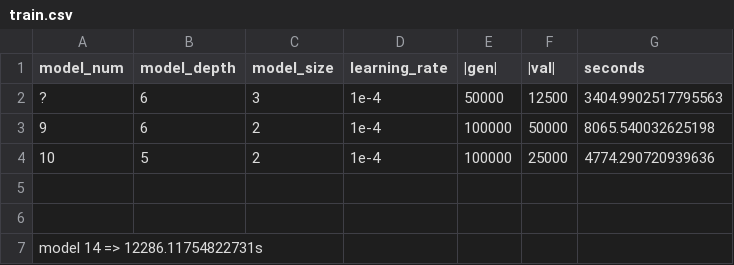
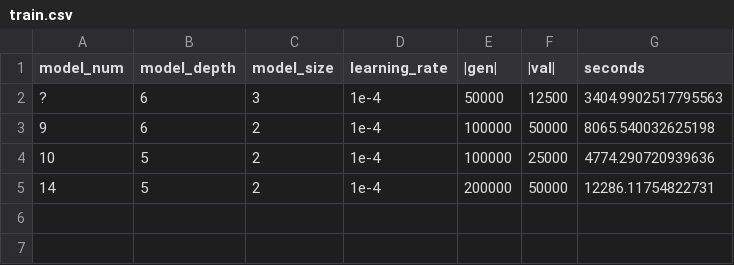
Before and after one commit to Jeffrey-Sardina/scalable-computing-project-2-full, a CSV file: benchmark/train.csv, drawn as a sheet.

```diff
--- a/benchmark/train.csv
+++ b/benchmark/train.csv
@@ -4,4 +4,2 @@ model_num,model_depth,model_size,learning_rate,|gen|,|val|,seconds
 10, 5, 2, 1e-4, 100000, 25000, 4774.290720939636
-
-
-model 14 => 12286.11754822731s
+14, 5, 2, 1e-4, 200000, 50000, 12286.11754822731
```
Also changed, not shown: 3 other files.
